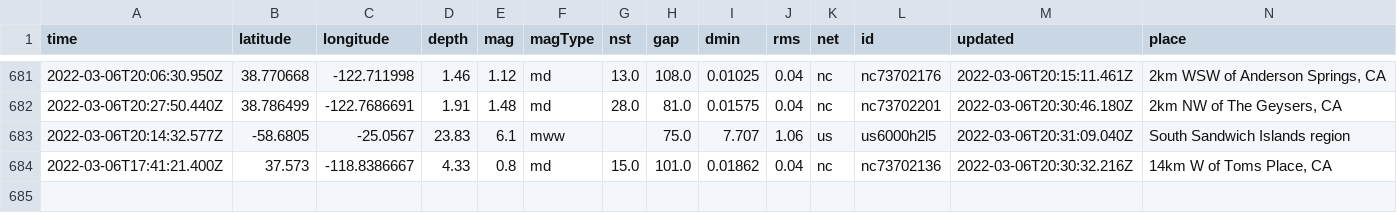
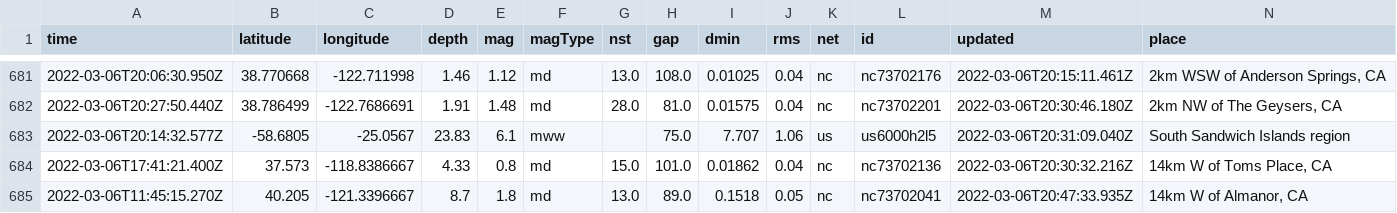
Before and after one commit to johnstont05/nicar22-github-actions, a CSV file: usgs_main.csv, drawn as a sheet; only a part is shown, gaps mark what is left out; rows hold the shown columns only; the diff names each change by its address in the sheet, - before the commit and + after, or states it on an @@ line.

```diff
--- a/usgs_main.csv
+++ b/usgs_main.csv
+row 685: 2022-03-06T11:45:15.270Z | 40.205 | -121.3396667 | 8.7 | 1.8 | md | 13.0 | 89.0 | 0.1518 | 0.05 | nc | nc73702041 | 2022-03-06T20:47:33.935Z | 14km W of Almanor, CA
```
Also changed, not shown: usgs_current.csv.
